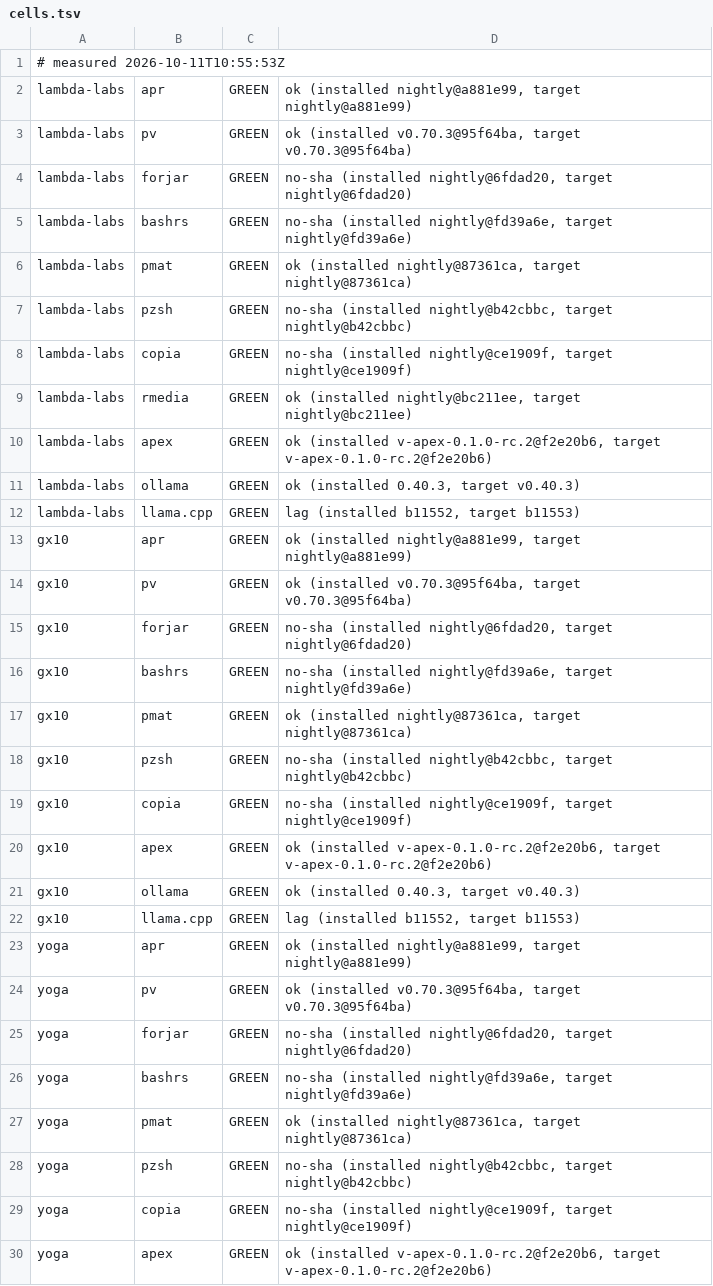
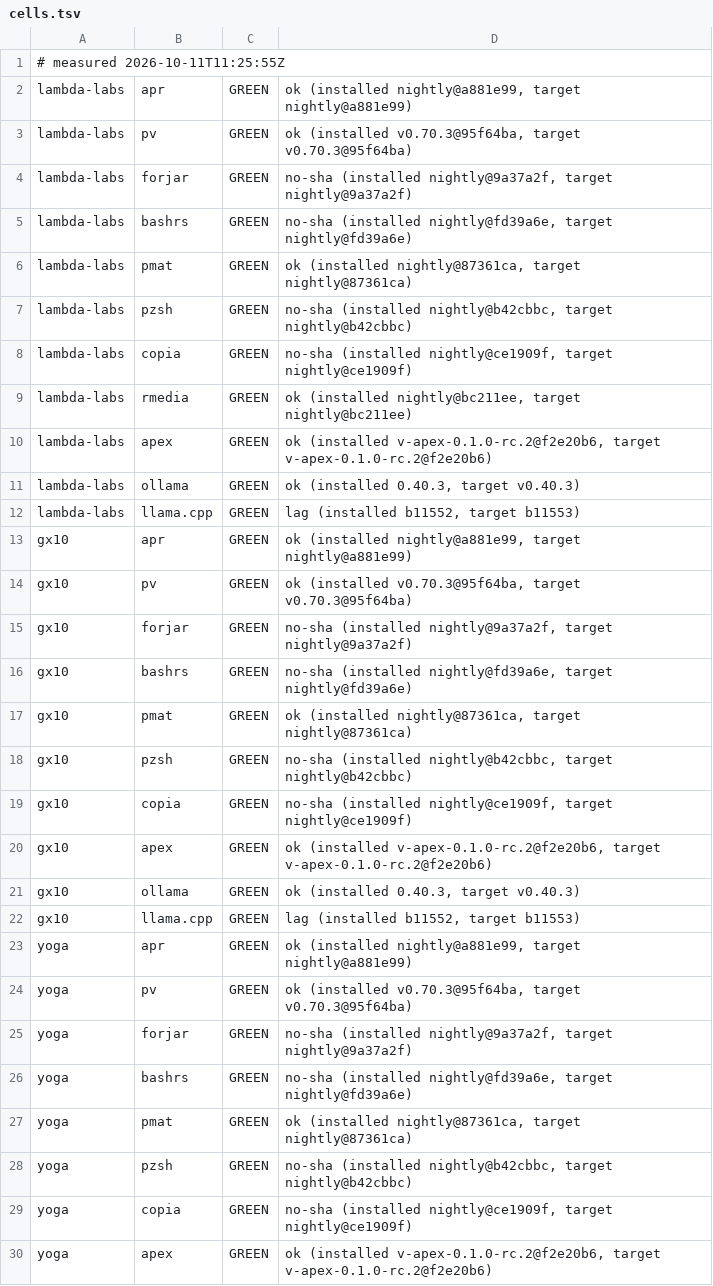
Before and after one commit to Zahgon/aprender, a TSV file: fleet/cells.tsv, drawn as a sheet; only a part is shown.

Commit message:
fleet cells 2026-10-11T11:25:55Z (fleet-drift)

```diff
--- a/fleet/cells.tsv
+++ b/fleet/cells.tsv
@@ -1,5 +1,5 @@
-# measured 2026-10-11T10:55:53Z
+# measured 2026-10-11T11:25:55Z
 lambda-labs	apr	GREEN	ok (installed nightly@a881e99, target nightly@a881e99)
 lambda-labs	pv	GREEN	ok (installed v0.70.3@95f64ba, target v0.70.3@95f64ba)
-lambda-labs	forjar	GREEN	no-sha (installed nightly@6fdad20, target nightly@6fdad20)
+lambda-labs	forjar	GREEN	no-sha (installed nightly@9a37a2f, target nightly@9a37a2f)
 lambda-labs	bashrs	GREEN	no-sha (installed nightly@fd39a6e, target nightly@fd39a6e)
@@ -14,3 +14,3 @@ gx10	apr	GREEN	ok (installed nightly@a881e99, target nightly@a881e99)
 gx10	pv	GREEN	ok (installed v0.70.3@95f64ba, target v0.70.3@95f64ba)
-gx10	forjar	GREEN	no-sha (installed nightly@6fdad20, target nightly@6fdad20)
+gx10	forjar	GREEN	no-sha (installed nightly@9a37a2f, target nightly@9a37a2f)
 gx10	bashrs	GREEN	no-sha (installed nightly@fd39a6e, target nightly@fd39a6e)
@@ -24,3 +24,3 @@ yoga	apr	GREEN	ok (installed nightly@a881e99, target nightly@a881e99)
 yoga	pv	GREEN	ok (installed v0.70.3@95f64ba, target v0.70.3@95f64ba)
-yoga	forjar	GREEN	no-sha (installed nightly@6fdad20, target nightly@6fdad20)
+yoga	forjar	GREEN	no-sha (installed nightly@9a37a2f, target nightly@9a37a2f)
 yoga	bashrs	GREEN	no-sha (installed nightly@fd39a6e, target nightly@fd39a6e)
```
